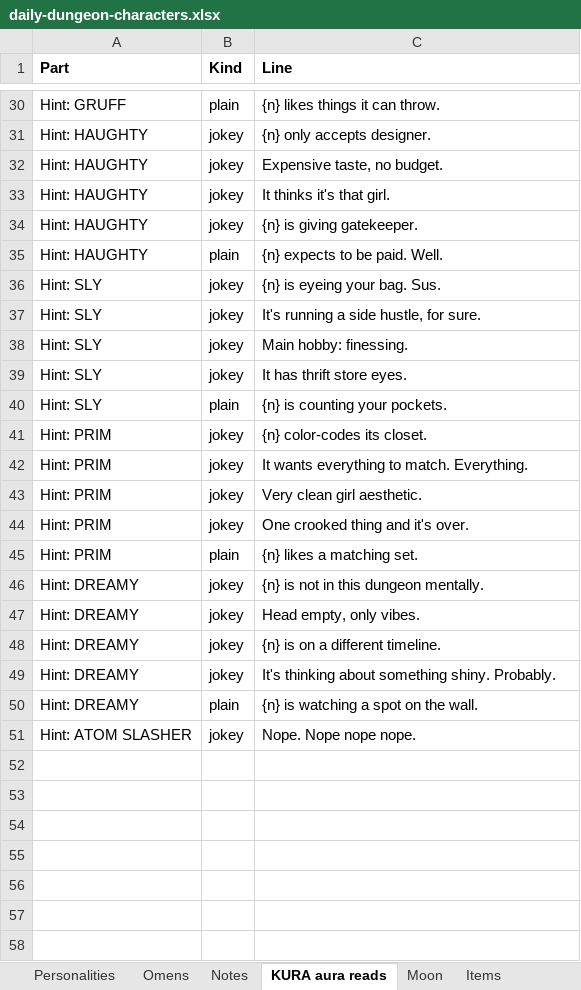
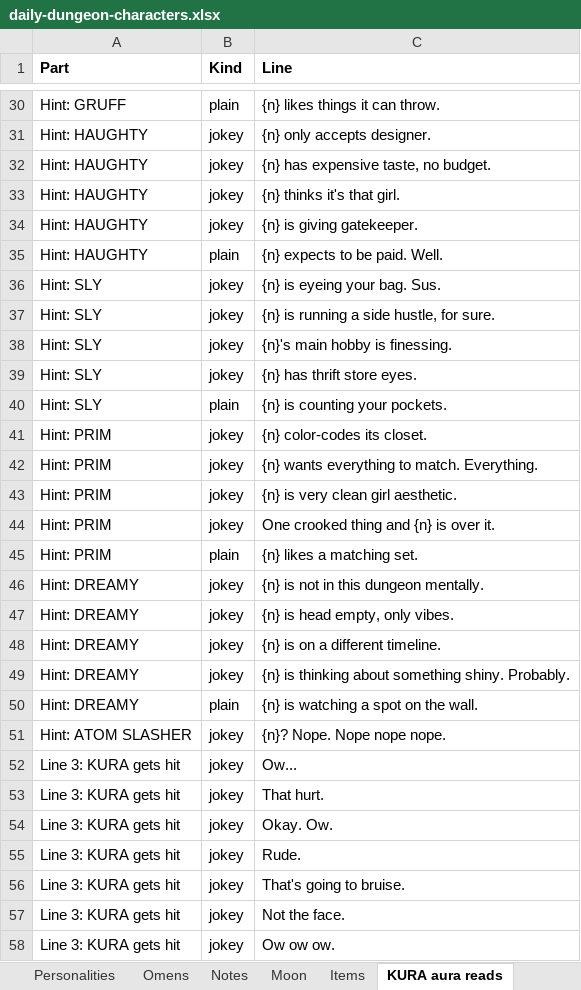
Before and after one commit to okayline/dungeon-notes, an Excel workbook: daily-dungeon-characters.xlsx, sheet KURA aura reads, drawn as a sheet; only a part is shown, gaps mark what is left out; values as stored, in another font and other column widths than the file's, no borders; the diff covers the shown part only; the diff names each change by its address in the sheet, - before the commit and + after, or states it on an @@ line.

```diff
--- a/daily-dungeon-characters.xlsx (sheet KURA aura reads)
+++ b/daily-dungeon-characters.xlsx (sheet KURA aura reads)
@@ sheet tab order changed: Personalities | Omens | Notes | Moon | Items | KURA aura reads @@
-C32 (Line): Expensive taste, no budget.
+C32 (Line): {n} has expensive taste, no budget.
-C33 (Line): It thinks it's that girl.
+C33 (Line): {n} thinks it's that girl.
-C37 (Line): It's running a side hustle, for sure.
+C37 (Line): {n} is running a side hustle, for sure.
-C38 (Line): Main hobby: finessing.
+C38 (Line): {n}'s main hobby is finessing.
-C39 (Line): It has thrift store eyes.
+C39 (Line): {n} has thrift store eyes.
-C42 (Line): It wants everything to match. Everything.
+C42 (Line): {n} wants everything to match. Everything.
-C43 (Line): Very clean girl aesthetic.
+C43 (Line): {n} is very clean girl aesthetic.
-C44 (Line): One crooked thing and it's over.
+C44 (Line): One crooked thing and {n} is over it.
-C47 (Line): Head empty, only vibes.
+C47 (Line): {n} is head empty, only vibes.
-C49 (Line): It's thinking about…
+C49 (Line): {n} is thinking about…
-C51 (Line): Nope. Nope nope nope.
+C51 (Line): {n}? Nope. Nope nope nope.
+row 52: Line 3: KURA gets hit | jokey | Ow...
+row 53: Line 3: KURA gets hit | jokey | That hurt.
+row 54: Line 3: KURA gets hit | jokey | Okay. Ow.
+row 55: Line 3: KURA gets hit | jokey | Rude.
+row 56: Line 3: KURA gets hit | jokey | That's going to bruise.
+row 57: Line 3: KURA gets hit | jokey | Not the face.
+row 58: Line 3: KURA gets hit | jokey | Ow ow ow.
```
Also changed, not shown: 1 added row and 13 edited cells elsewhere in this sheet, sheet Moon, sheet Enemies (by family), sheet Party & programs, other sheet tabs, 3 other files.
